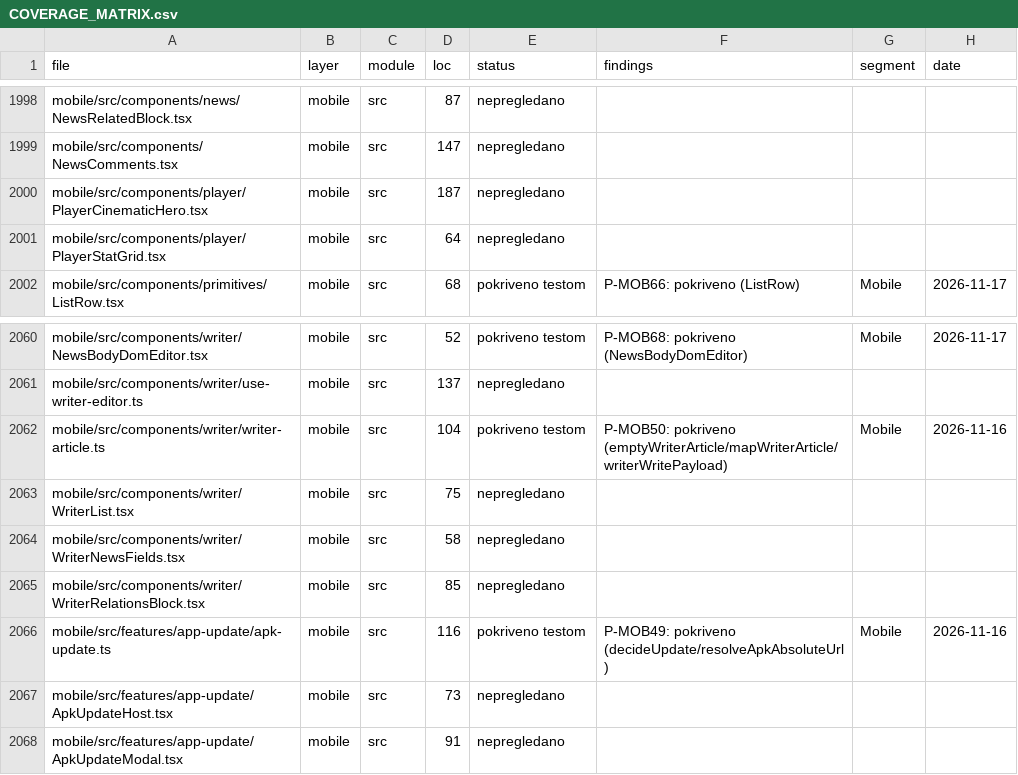
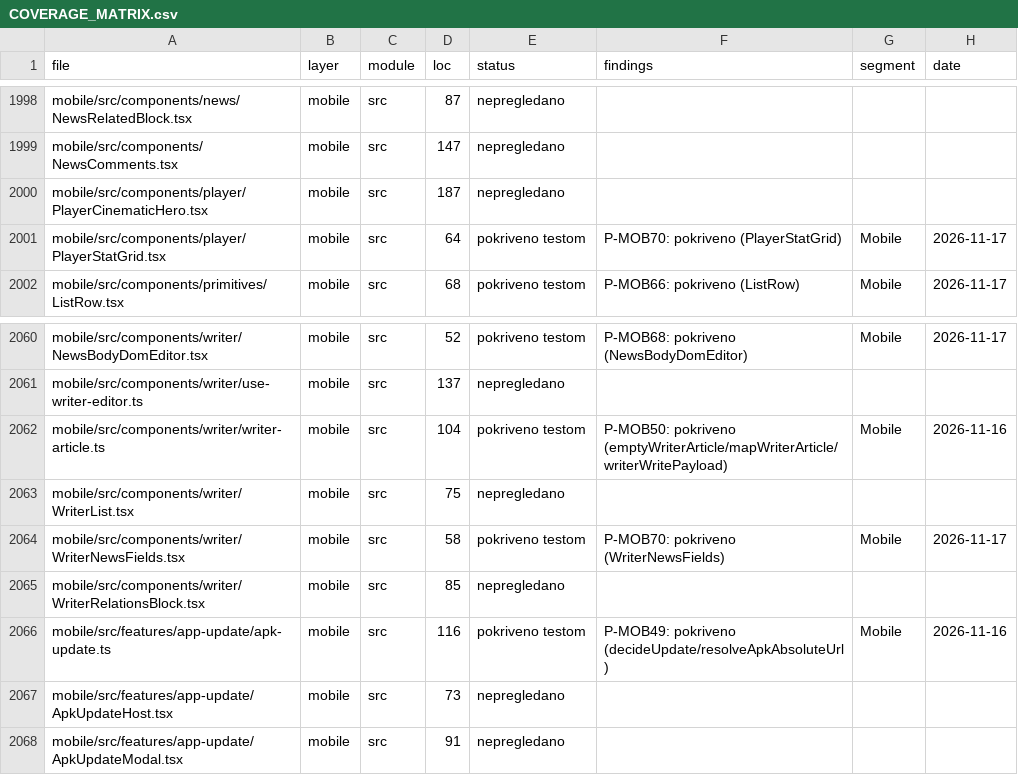
Before and after one commit to mudzy992/fkgracanica, a CSV file: AUDIT/COVERAGE_MATRIX.csv, drawn as a sheet; only a part is shown, gaps mark what is left out; the diff covers the shown part only.

Commit message:
feat(B-MOB01): P-MOB70 11 tests (writer/league/heritage)
- WriterNewsFields 58, LeagueSeasonChips 59, HeritageHofRail 60, LiveEventList 60, HeritageSponsorHero 63, LiveScoreboard 63, PlayerStatGrid 64
- mob-batch70 100, 11 tests, 770 total (70 batches)
- inventory 2242 1491/2242 m364, check:all 10/10

Co-authored-by: arena-agent <297053741+arena-agent@users.noreply.github.com>

```diff
--- a/AUDIT/COVERAGE_MATRIX.csv
+++ b/AUDIT/COVERAGE_MATRIX.csv
@@ -2000,3 +2000,3 @@
 "mobile/src/components/player/PlayerCinematicHero.tsx","mobile","src","187","nepregledano","","",""
-"mobile/src/components/player/PlayerStatGrid.tsx","mobile","src","64","nepregledano","","",""
+"mobile/src/components/player/PlayerStatGrid.tsx","mobile","src","64","pokriveno testom","P-MOB70: pokriveno (PlayerStatGrid)","Mobile","2026-11-17"
 "mobile/src/components/primitives/ListRow.tsx","mobile","src","68","pokriveno testom","P-MOB66: pokriveno (ListRow)","Mobile","2026-11-17"
@@ -2063,3 +2063,3 @@
 "mobile/src/components/writer/WriterList.tsx","mobile","src","75","nepregledano","","",""
-"mobile/src/components/writer/WriterNewsFields.tsx","mobile","src","58","nepregledano","","",""
+"mobile/src/components/writer/WriterNewsFields.tsx","mobile","src","58","pokriveno testom","P-MOB70: pokriveno (WriterNewsFields)","Mobile","2026-11-17"
 "mobile/src/components/writer/WriterRelationsBlock.tsx","mobile","src","85","nepregledano","","",""
```
Also changed, not shown: 1 added row and 20 edited cells elsewhere in this file, 1 other file.
